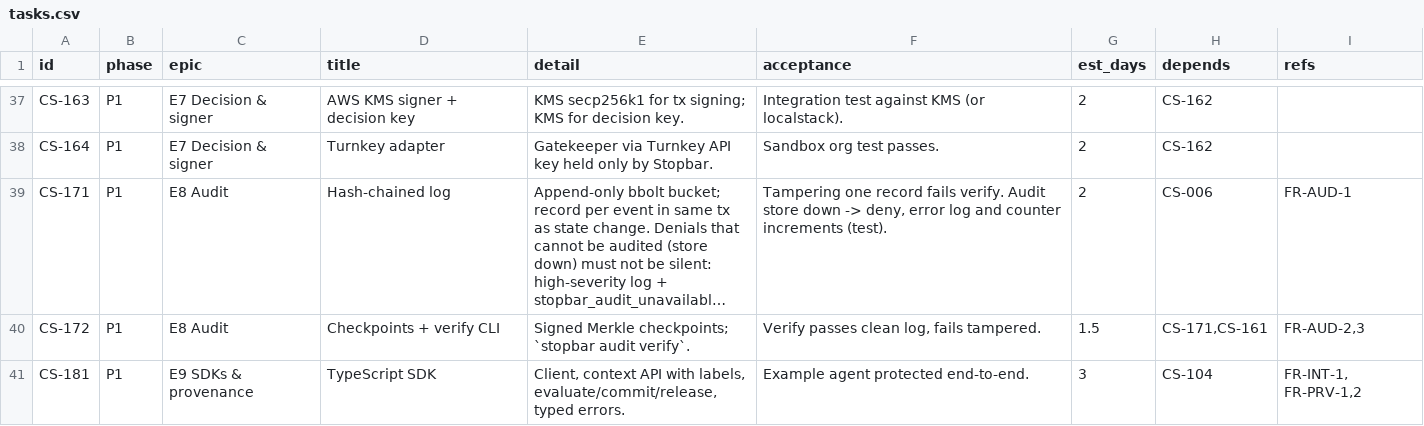
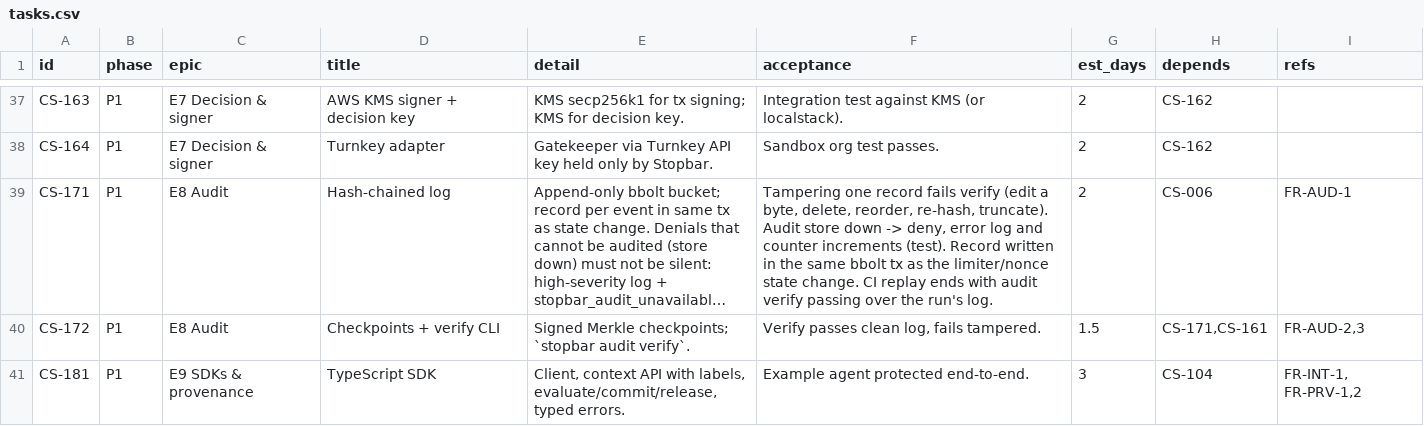
Before and after one commit to NikhilSetiya/stopbar, a CSV file: docs/tasks.csv, drawn as a sheet; only a part is shown, gaps mark what is left out; long unchanged cells end in …; the diff names each change by its address in the sheet, - before the commit and + after, or states it on an @@ line.

```diff
--- a/docs/tasks.csv
+++ b/docs/tasks.csv
-F39 (acceptance): …record fails verify. Audit store down -> deny, error log and counter increments (test).
+F39 (acceptance): …record fails verify (edit a byte, delete, reorder, re-hash, truncate). Audit store down -> deny, error log and counter increments (test). Record written in the same bbolt tx as the limiter/nonce state change. CI replay ends with audit verify passing over the run's log.
```
Also changed, not shown: 32 other files.
